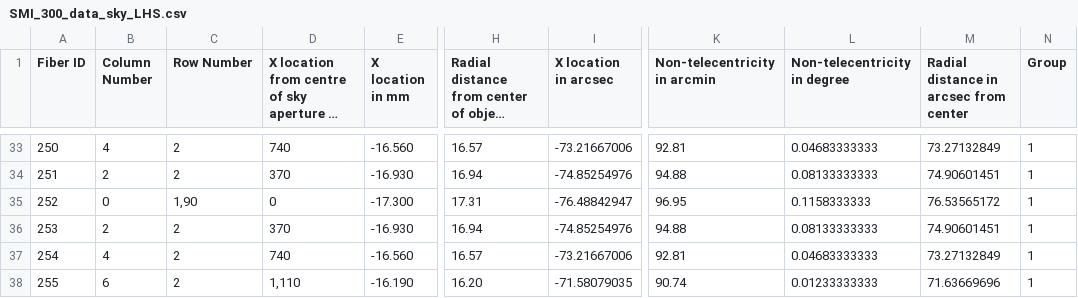
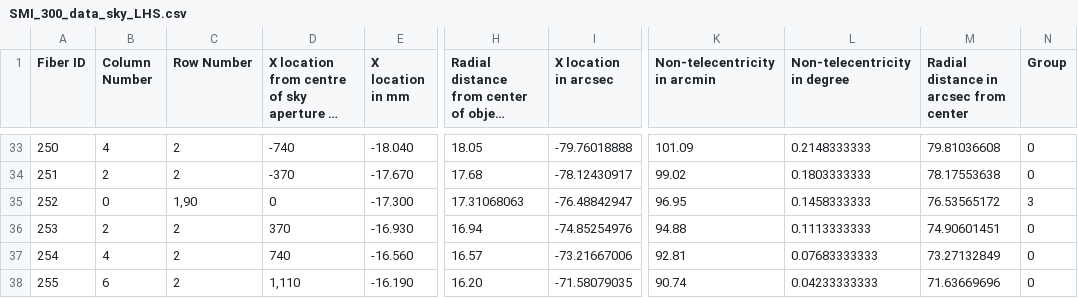
Before and after one commit to nicolas-erasmus/rss_ifu, a CSV file: SMI_300_data_sky_LHS.csv, drawn as a sheet; only a part is shown, gaps mark what is left out; long unchanged cells end in …; the diff covers the shown part only; the diff names each change by its address in the sheet, - before the commit and + after, or states it on an @@ line.

```diff
--- a/SMI_300_data_sky_LHS.csv
+++ b/SMI_300_data_sky_LHS.csv
-D33: 740
+D33: -740
-E33 (X location in mm): -16.560
+E33 (X location in mm): -18.040
-H33: 16.57
+H33: 18.05
-I33 (X location in arcsec): -73.21667006
+I33 (X location in arcsec): -79.76018888
-K33 (Non-telecentricity in arcmin): 92.81
+K33 (Non-telecentricity in arcmin): 101.09
-L33 (Non-telecentricity in degree): 0.04683333333
+L33 (Non-telecentricity in degree): 0.2148333333
-M33: 73.27132849
+M33: 79.81036608
-N33:N34 (Group): 1
+N33:N34 (Group): 0
-D34: 370
+D34: -370
-E34 (X location in mm): -16.930
+E34 (X location in mm): -17.670
-H34: 16.94
+H34: 17.68
-I34 (X location in arcsec): -74.85254976
+I34 (X location in arcsec): -78.12430917
-K34 (Non-telecentricity in arcmin): 94.88
+K34 (Non-telecentricity in arcmin): 99.02
-L34 (Non-telecentricity in degree): 0.08133333333
+L34 (Non-telecentricity in degree): 0.1803333333
-M34: 74.90601451
+M34: 78.17553638
-H35: 17.31
+H35: 17.31068063
-L35 (Non-telecentricity in degree): 0.1158333333
+L35 (Non-telecentricity in degree): 0.1458333333
-N35 (Group): 1
+N35 (Group): 3
-L36 (Non-telecentricity in degree): 0.08133333333
+L36 (Non-telecentricity in degree): 0.1113333333
-N36:N38 (Group): 1
+N36:N38 (Group): 0
-L37 (Non-telecentricity in degree): 0.04683333333
+L37 (Non-telecentricity in degree): 0.07683333333
-L38 (Non-telecentricity in degree): 0.01233333333
+L38 (Non-telecentricity in degree): 0.04233333333
```
Also changed, not shown: 65 edited cells elsewhere in this file, SMI_300_data_sky_RHS.csv, 1 other file.
